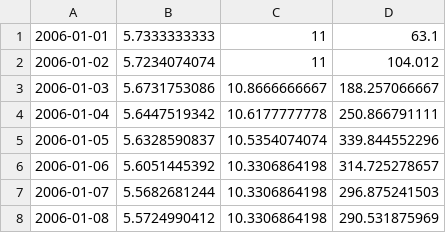
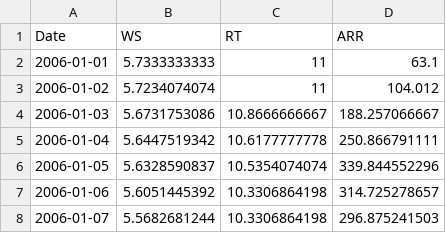
Before and after one commit to baldvaritesh/mtp, a CSV file: library/testingCSV/DelhiSILData.csv, drawn as a sheet; only a part is shown; the shorter side is filled out with more unchanged rows; the diff names each change by its address in the sheet, - before the commit and + after, or states it on an @@ line.

```diff
--- a/library/testingCSV/DelhiSILData.csv
+++ b/library/testingCSV/DelhiSILData.csv
+row 1: Date | WS | RT | ARR
```
Also changed, not shown: 35 other files.
